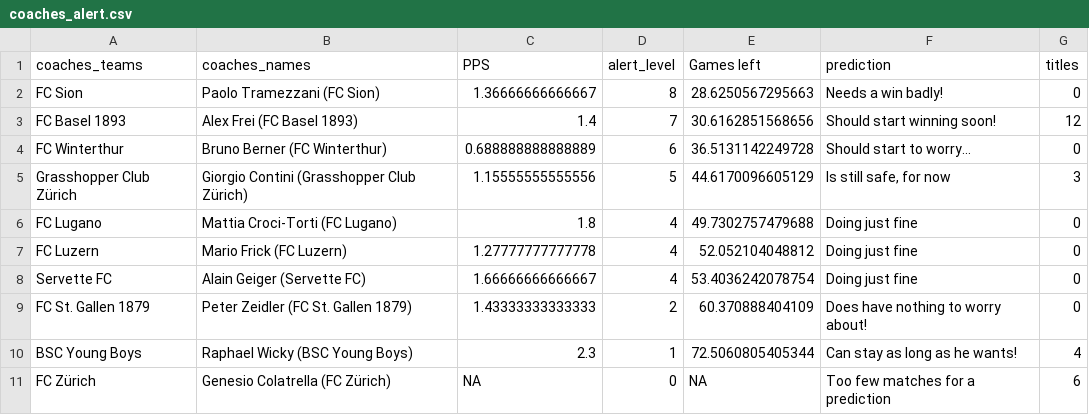
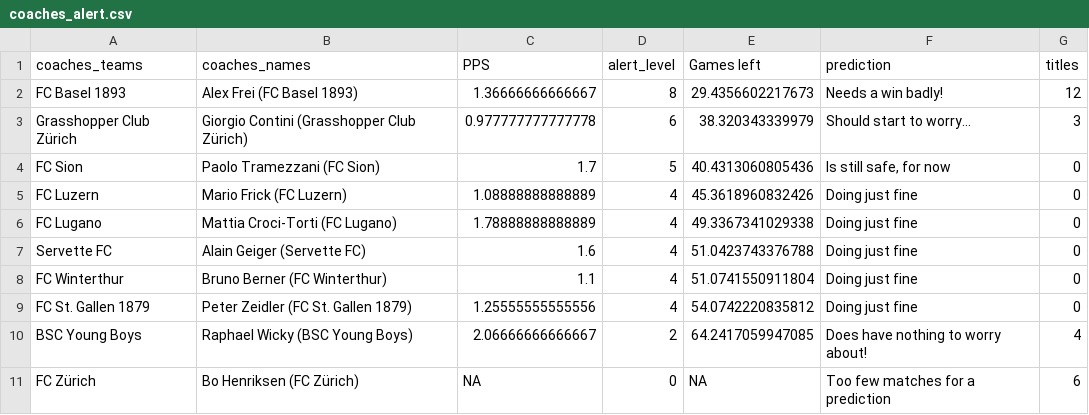
Before and after one commit to swissfootdata/Super_League_Predictions, a CSV file: Output/coaches_alert.csv, drawn as a sheet.

```diff
--- a/Output/coaches_alert.csv
+++ b/Output/coaches_alert.csv
@@ -1,11 +1,11 @@
 "coaches_teams","coaches_names","PPS","alert_level","Games left","prediction","titles"
-"FC Sion","Paolo Tramezzani (FC Sion)",1.36666666666667,8,28.6250567295663,"Needs a win badly!",0
-"FC Basel 1893","Alex Frei (FC Basel 1893)",1.4,7,30.6162851568656,"Should start winning soon!",12
-"FC Winterthur","Bruno Berner (FC Winterthur)",0.688888888888889,6,36.5131142249728,"Should start to worry...",0
-"Grasshopper Club Zürich","Giorgio Contini (Grasshopper Club Zürich)",1.15555555555556,5,44.6170096605129,"Is still safe, for now",3
-"FC Lugano","Mattia Croci-Torti (FC Lugano)",1.8,4,49.7302757479688,"Doing just fine",0
-"FC Luzern","Mario Frick (FC Luzern)",1.27777777777778,4,52.052104048812,"Doing just fine",0
-"Servette FC","Alain Geiger (Servette FC)",1.66666666666667,4,53.4036242078754,"Doing just fine",0
-"FC St. Gallen 1879","Peter Zeidler (FC St. Gallen 1879)",1.43333333333333,2,60.370888404109,"Does have nothing to worry about!",0
-"BSC Young Boys","Raphael Wicky (BSC Young Boys)",2.3,1,72.5060805405344,"Can stay as long as he wants!",4
-"FC Zürich","Genesio Colatrella (FC Zürich)",NA,0,NA,"Too few matches for a prediction",6
+"FC Basel 1893","Alex Frei (FC Basel 1893)",1.36666666666667,8,29.4356602217673,"Needs a win badly!",12
+"Grasshopper Club Zürich","Giorgio Contini (Grasshopper Club Zürich)",0.977777777777778,6,38.320343339979,"Should start to worry...",3
+"FC Sion","Paolo Tramezzani (FC Sion)",1.7,5,40.4313060805436,"Is still safe, for now",0
+"FC Luzern","Mario Frick (FC Luzern)",1.08888888888889,4,45.3618960832426,"Doing just fine",0
+"FC Lugano","Mattia Croci-Torti (FC Lugano)",1.78888888888889,4,49.3367341029338,"Doing just fine",0
+"Servette FC","Alain Geiger (Servette FC)",1.6,4,51.0423743376788,"Doing just fine",0
+"FC Winterthur","Bruno Berner (FC Winterthur)",1.1,4,51.0741550911804,"Doing just fine",0
+"FC St. Gallen 1879","Peter Zeidler (FC St. Gallen 1879)",1.25555555555556,4,54.0742220835812,"Doing just fine",0
+"BSC Young Boys","Raphael Wicky (BSC Young Boys)",2.06666666666667,2,64.2417059947085,"Does have nothing to worry about!",4
+"FC Zürich","Bo Henriksen (FC Zürich)",NA,0,NA,"Too few matches for a prediction",6
```
Also changed, not shown: Output/overview_beattherobot_3.csv, Output/predictions_season_data.csv, 8 other files.
